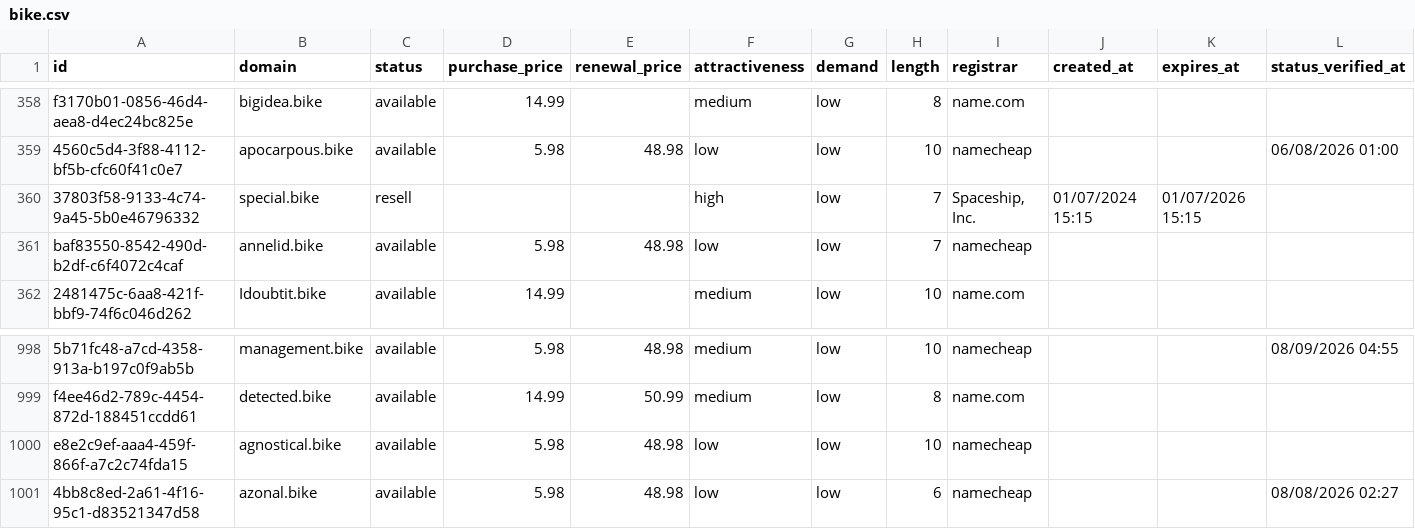
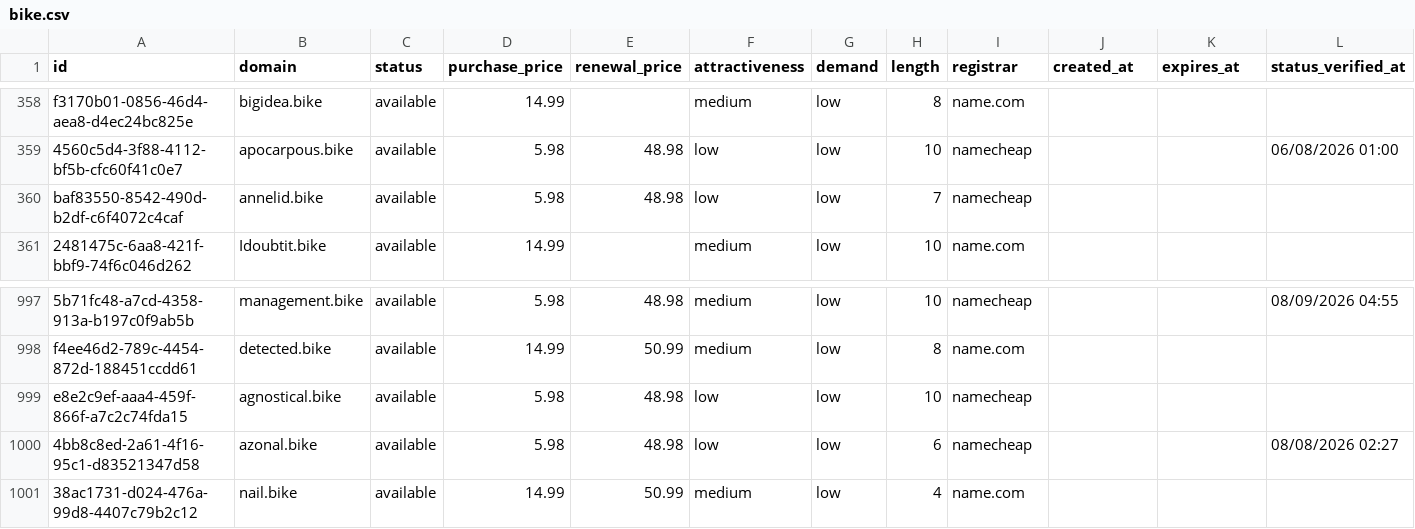
Before and after one commit to UniqueDomains/bike-oneword-domains, a CSV file: bike.csv, drawn as a sheet; only a part is shown, gaps mark what is left out; removed rows and columns are numbered as before the commit, all else as after; the diff names each change by its address in the sheet, - before the commit and + after, or states it on an @@ line.

Commit message:
Domains update

```diff
--- a/bike.csv
+++ b/bike.csv
-row 360: 37803f58-9133-4c74-9a45-5b0e46796332 | special.bike | resell |  |  | high | low | 7 | Spaceship, Inc. | 01/07/2024 15:15 | 01/07/2026 15:15
+row 1001: 38ac1731-d024-476a-99d8-4407c79b2c12 | nail.bike | available | 14.99 | 50.99 | medium | low | 4 | name.com
```
Also changed, not shown: 4 other files.
